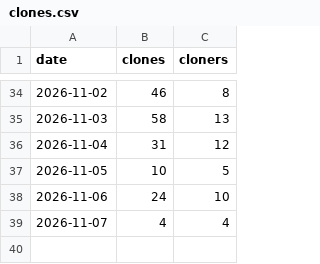
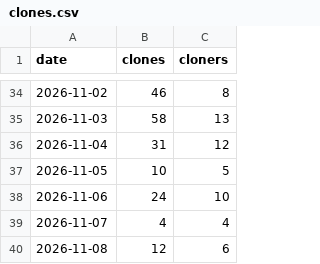
Before and after one commit to ArtemkaGoldMan/ContextSwitcher, a CSV file: clones.csv, drawn as a sheet; only a part is shown, gaps mark what is left out; the diff names each change by its address in the sheet, - before the commit and + after, or states it on an @@ line.

```diff
--- a/clones.csv
+++ b/clones.csv
+row 40: 2026-11-08 | 12 | 6
```
Also changed, not shown: downloads.csv, paths.csv, 4 other files.
